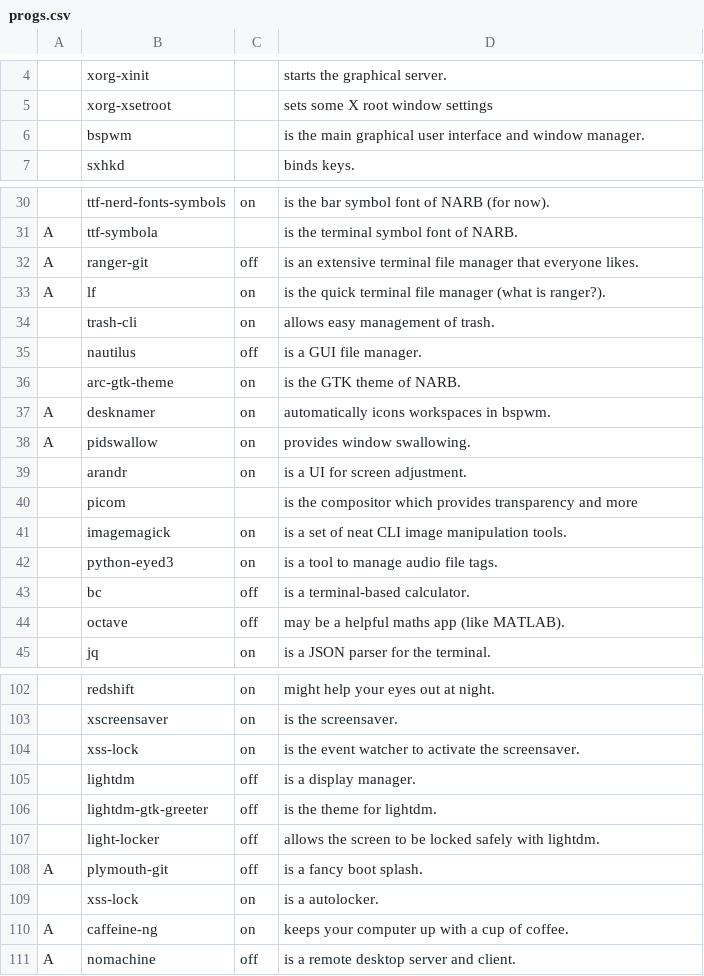
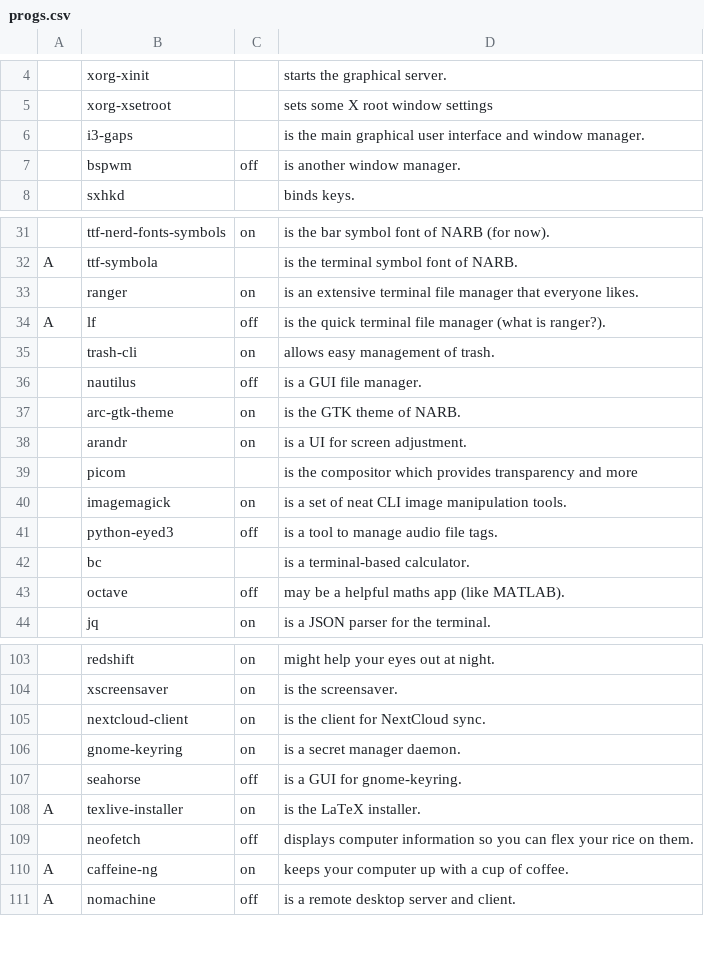
Before and after one commit to nicholastay/dotfiles, a CSV file: .local/narb/progs.csv, drawn as a sheet; only a part is shown, gaps mark what is left out; removed rows and columns are numbered as before the commit, all else as after; the diff covers the shown part only; the diff names each change by its address in the sheet, - before the commit and + after, or states it on an @@ line.

Commit message:
update progs

```diff
--- a/.local/narb/progs.csv
+++ b/.local/narb/progs.csv
+row 6:  | i3-gaps |  | is the main graphical user interface and window manager.
-C7: (empty)
+C7: off
-D7: is the main graphical user interface and window manager.
+D7: is another window manager.
-row 32: A | ranger-git | off | is an extensive terminal file manager that everyone likes.
+row 33:  | ranger | on | is an extensive terminal file manager that everyone likes.
-C34: on
+C34: off
-row 37: A | desknamer | on | automatically icons workspaces in bspwm.
-row 38: A | pidswallow | on | provides window swallowing.
-C41: on
+C41: off
-C42: off
+C42: (empty)
-row 104:  | xss-lock | on | is the event watcher to activate the screensaver.
@@ row 105 moved to row 141: lightdm @@
@@ row 106 moved to row 142: lightdm-gtk-greeter @@
@@ row 107 moved to row 143: light-locker @@
@@ row 108 moved to row 144: A @@
-row 109:  | xss-lock | on | is a autolocker.
@@ row 115 moved to row 105: nextcloud-client @@
@@ row 116 moved to row 106: gnome-keyring @@
@@ row 117 moved to row 107: seahorse @@
@@ row 118 moved to row 108: A @@
@@ row 119 moved to row 109: neofetch @@
```
Also changed, not shown: 8 moved rows and 7 edited cells elsewhere in this file.
